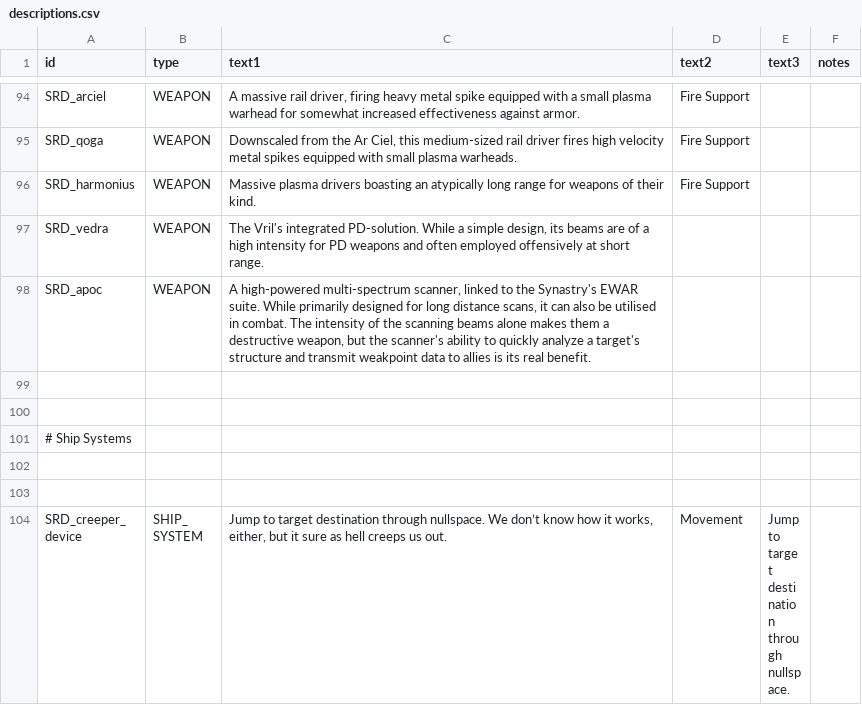
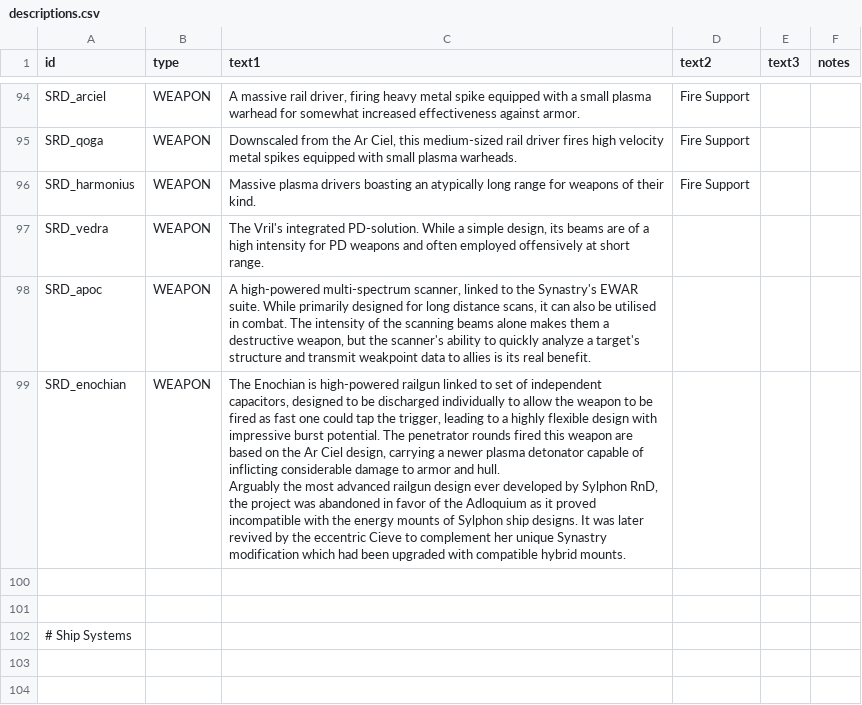
Before and after one commit to niatahl/sylphon, a CSV file: data/strings/descriptions.csv, drawn as a sheet; only a part is shown, gaps mark what is left out; the shorter side is filled out with more unchanged rows.

Commit message:
More changes to Enochian

```diff
--- a/data/strings/descriptions.csv
+++ b/data/strings/descriptions.csv
@@ -135,2 +135,4 @@ SRD_vedra,WEAPON,"The Vril's integrated PD-solution. While a simple design, its
 SRD_apoc,WEAPON,"A high-powered multi-spectrum scanner, linked to the Synastry's EWAR suite. While primarily designed for long distance scans, it can also be utilised in combat. The intensity of the scanning beams alone makes them a destructive weapon, but the scanner's ability to quickly analyze a target's structure and transmit weakpoint data to allies is its real benefit.",,,
+SRD_enochian,WEAPON,"The Enochian is high-powered railgun linked to set of independent capacitors, designed to be discharged individually to allow the weapon to be fired as fast one could tap the trigger, leading to a highly flexible design with impressive burst potential. The penetrator rounds fired this weapon are based on the Ar Ciel design, carrying a newer plasma detonator capable of inflicting considerable damage to armor and hull.
+Arguably the most advanced railgun design ever developed by Sylphon RnD, the project was abandoned in favor of the Adloquium as it proved incompatible with the energy mounts of Sylphon ship designs. It was later revived by the eccentric Cieve to complement her unique Synastry modification which had been upgraded with compatible hybrid mounts. ",,,
 ,,,,,
```
Also changed, not shown: data/hulls/ship_data.csv, data/weapons/weapon_data.csv, 5 other files.
